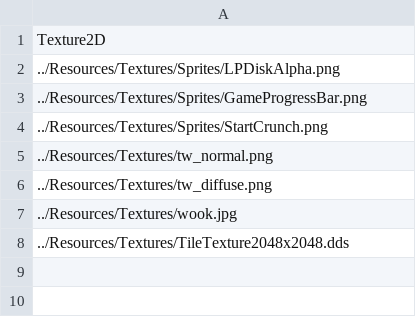
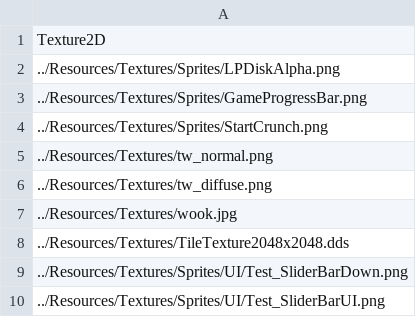
Before and after one commit to ParagonGA4th/GAFinalProject, a CSV file: ParagonEngine/ResourceList/1_Texture2D.csv, drawn as a sheet.

```diff
--- a/ParagonEngine/ResourceList/1_Texture2D.csv
+++ b/ParagonEngine/ResourceList/1_Texture2D.csv
@@ -8 +8,3 @@ Texture2D
 ../Resources/Textures/TileTexture2048x2048.dds
+../Resources/Textures/Sprites/UI/Test_SliderBarDown.png
+../Resources/Textures/Sprites/UI/Test_SliderBarUI.png
```
Also changed, not shown: 8 other files.
